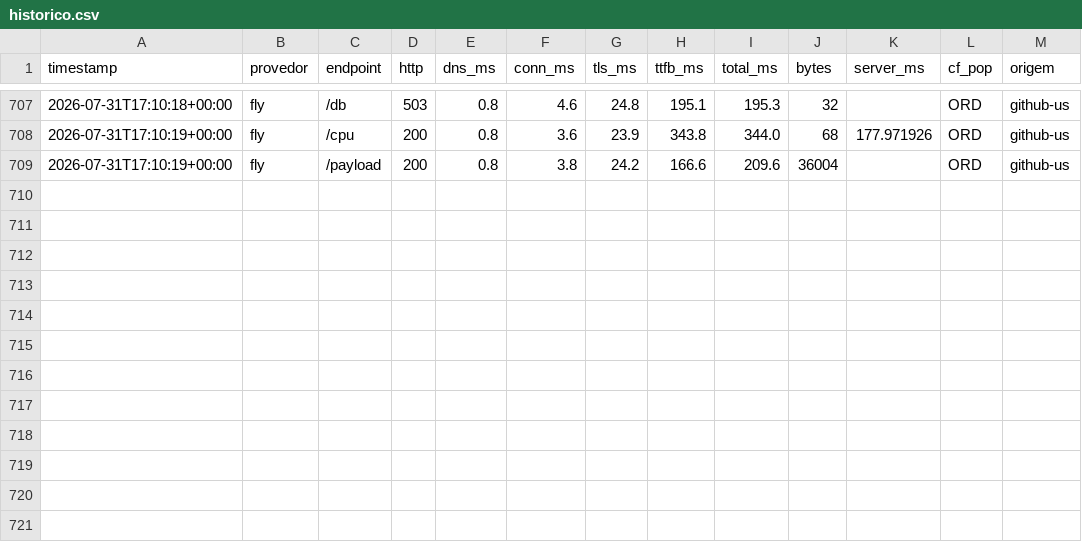
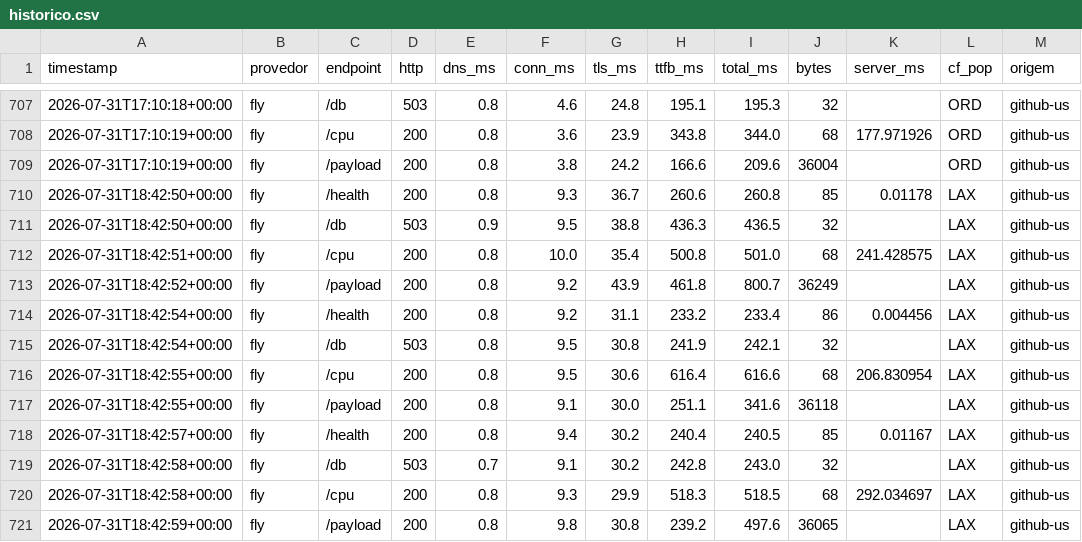
Before and after one commit to wendelas/bakeoff, a CSV file: dados/historico.csv, drawn as a sheet; only a part is shown, gaps mark what is left out; the diff names each change by its address in the sheet, - before the commit and + after, or states it on an @@ line.

```diff
--- a/dados/historico.csv
+++ b/dados/historico.csv
+row 710: 2026-07-31T18:42:50+00:00 | fly | /health | 200 | 0.8 | 9.3 | 36.7 | 260.6 | 260.8 | 85 | 0.01178 | LAX | github-us
+row 711: 2026-07-31T18:42:50+00:00 | fly | /db | 503 | 0.9 | 9.5 | 38.8 | 436.3 | 436.5 | 32 |  | LAX | github-us
+row 712: 2026-07-31T18:42:51+00:00 | fly | /cpu | 200 | 0.8 | 10.0 | 35.4 | 500.8 | 501.0 | 68 | 241.428575 | LAX | github-us
+row 713: 2026-07-31T18:42:52+00:00 | fly | /payload | 200 | 0.8 | 9.2 | 43.9 | 461.8 | 800.7 | 36249 |  | LAX | github-us
+row 714: 2026-07-31T18:42:54+00:00 | fly | /health | 200 | 0.8 | 9.2 | 31.1 | 233.2 | 233.4 | 86 | 0.004456 | LAX | github-us
+row 715: 2026-07-31T18:42:54+00:00 | fly | /db | 503 | 0.8 | 9.5 | 30.8 | 241.9 | 242.1 | 32 |  | LAX | github-us
+row 716: 2026-07-31T18:42:55+00:00 | fly | /cpu | 200 | 0.8 | 9.5 | 30.6 | 616.4 | 616.6 | 68 | 206.830954 | LAX | github-us
+row 717: 2026-07-31T18:42:55+00:00 | fly | /payload | 200 | 0.8 | 9.1 | 30.0 | 251.1 | 341.6 | 36118 |  | LAX | github-us
+row 718: 2026-07-31T18:42:57+00:00 | fly | /health | 200 | 0.8 | 9.4 | 30.2 | 240.4 | 240.5 | 85 | 0.01167 | LAX | github-us
+row 719: 2026-07-31T18:42:58+00:00 | fly | /db | 503 | 0.7 | 9.1 | 30.2 | 242.8 | 243.0 | 32 |  | LAX | github-us
+row 720: 2026-07-31T18:42:58+00:00 | fly | /cpu | 200 | 0.8 | 9.3 | 29.9 | 518.3 | 518.5 | 68 | 292.034697 | LAX | github-us
+row 721: 2026-07-31T18:42:59+00:00 | fly | /payload | 200 | 0.8 | 9.8 | 30.8 | 239.2 | 497.6 | 36065 |  | LAX | github-us
```
